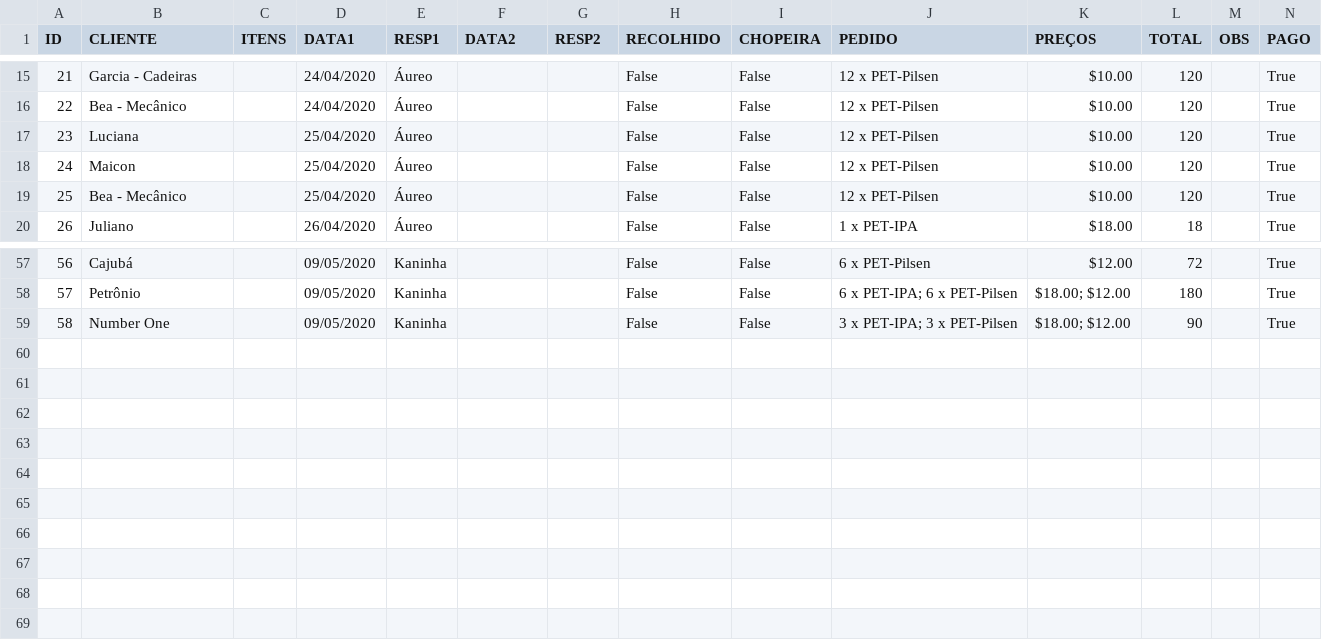
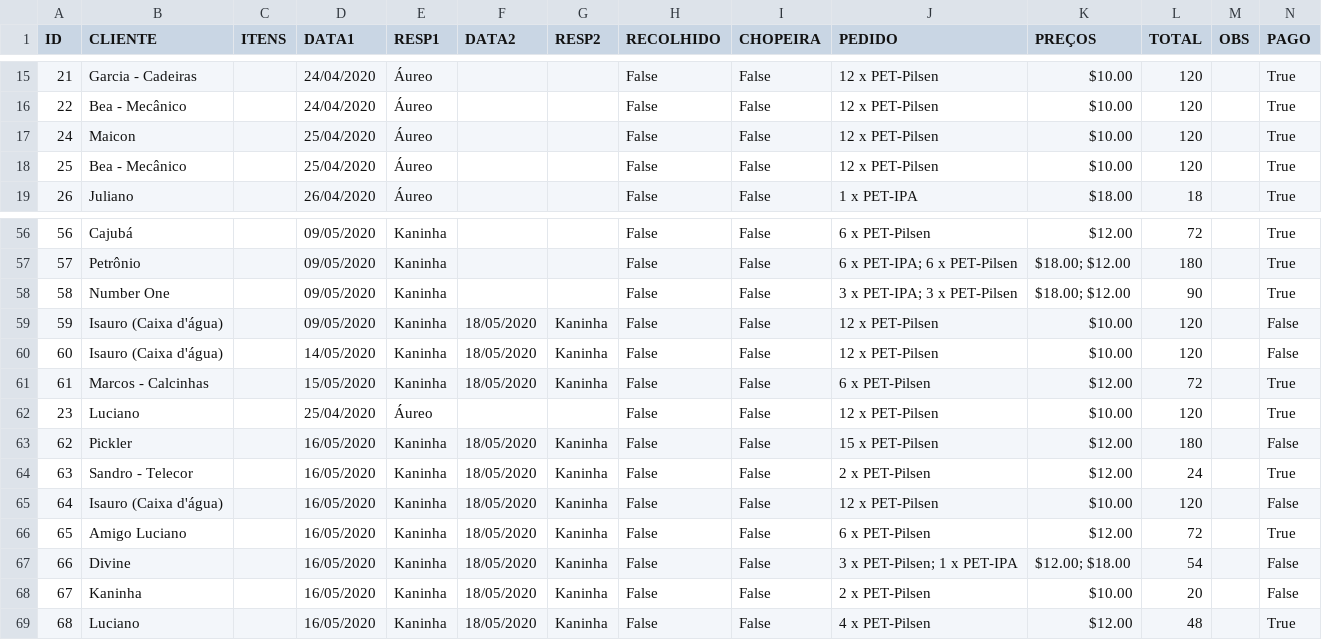
Before and after one commit to pires11d/stockcontrol, a CSV file: StockSetup/SetupFiles/ChoppExpress/tableOrders.csv, drawn as a sheet; only a part is shown, gaps mark what is left out; removed rows and columns are numbered as before the commit, all else as after; the diff names each change by its address in the sheet, - before the commit and + after, or states it on an @@ line.

Commit message:
Updated Client edit action on its respective dependant tables

```diff
--- a/StockSetup/SetupFiles/ChoppExpress/tableOrders.csv
+++ b/StockSetup/SetupFiles/ChoppExpress/tableOrders.csv
-row 17: 23 | Luciana |  | 25/04/2020 | Áureo |  |  | False | False | 12 x PET-Pilsen | $10.00 | 120 |  | True
+row 59: 59 | Isauro (Caixa d'água) |  | 09/05/2020 | Kaninha | 18/05/2020 | Kaninha | False | False | 12 x PET-Pilsen | $10.00 | 120 |  | False
+row 60: 60 | Isauro (Caixa d'água) |  | 14/05/2020 | Kaninha | 18/05/2020 | Kaninha | False | False | 12 x PET-Pilsen | $10.00 | 120 |  | False
+row 61: 61 | Marcos - Calcinhas |  | 15/05/2020 | Kaninha | 18/05/2020 | Kaninha | False | False | 6 x PET-Pilsen | $12.00 | 72 |  | True
+row 62: 23 | Luciano |  | 25/04/2020 | Áureo |  |  | False | False | 12 x PET-Pilsen | $10.00 | 120 |  | True
+row 63: 62 | Pickler |  | 16/05/2020 | Kaninha | 18/05/2020 | Kaninha | False | False | 15 x PET-Pilsen | $12.00 | 180 |  | False
+row 64: 63 | Sandro - Telecor |  | 16/05/2020 | Kaninha | 18/05/2020 | Kaninha | False | False | 2 x PET-Pilsen | $12.00 | 24 |  | True
+row 65: 64 | Isauro (Caixa d'água) |  | 16/05/2020 | Kaninha | 18/05/2020 | Kaninha | False | False | 12 x PET-Pilsen | $10.00 | 120 |  | False
+row 66: 65 | Amigo Luciano |  | 16/05/2020 | Kaninha | 18/05/2020 | Kaninha | False | False | 6 x PET-Pilsen | $12.00 | 72 |  | True
+row 67: 66 | Divine |  | 16/05/2020 | Kaninha | 18/05/2020 | Kaninha | False | False | 3 x PET-Pilsen; 1 x PET-IPA | $12.00; $18.00 | 54 |  | False
+row 68: 67 | Kaninha |  | 16/05/2020 | Kaninha | 18/05/2020 | Kaninha | False | False | 2 x PET-Pilsen | $10.00 | 20 |  | False
+row 69: 68 | Luciano |  | 16/05/2020 | Kaninha | 18/05/2020 | Kaninha | False | False | 4 x PET-Pilsen | $12.00 | 48 |  | True
```
Also changed, not shown: StockSetup/SetupFiles/ChoppExpress/PET_IPA.csv, StockSetup/SetupFiles/ChoppExpress/PET_Pilsen.csv, 10 other files.
